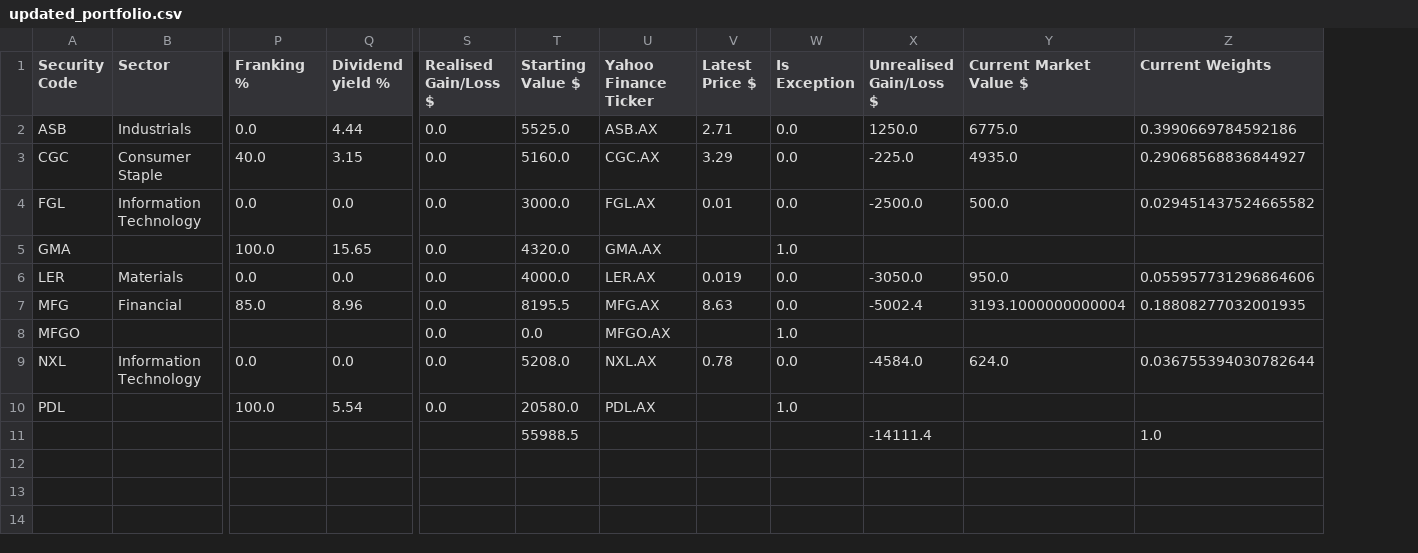
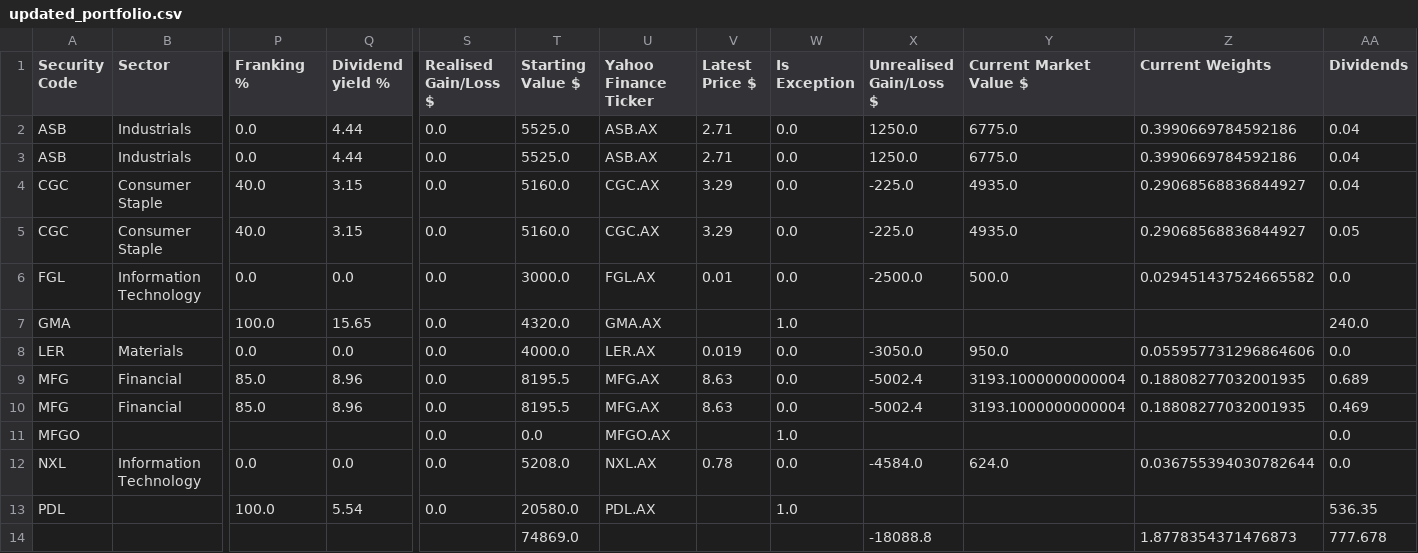
Before and after one commit to hwyld/shares, a CSV file: updated_portfolio.csv, drawn as a sheet; only a part is shown, gaps mark what is left out; removed rows and columns are numbered as before the commit, all else as after; rows hold the shown columns only; the diff names each change by its address in the sheet, - before the commit and + after, or states it on an @@ line.

```diff
--- a/updated_portfolio.csv
+++ b/updated_portfolio.csv
+column AA (Dividends), row 2: 0.04; rows 5-9: 0.05 | 0.0 | 240.0 | 0.0 | 0.689; rows 11-13: 0.0 | 0.0 | 536.35
+row 3: ASB | Industrials | 0.0 | 4.44 | 0.0 | 5525.0 | ASB.AX | 2.71 | 0.0 | 1250.0 | 6775.0 | 0.3990669784592186 | 0.04
+row 4: CGC | Consumer Staple | 40.0 | 3.15 | 0.0 | 5160.0 | CGC.AX | 3.29 | 0.0 | -225.0 | 4935.0 | 0.29068568836844927 | 0.04
+row 10: MFG | Financial | 85.0 | 8.96 | 0.0 | 8195.5 | MFG.AX | 8.63 | 0.0 | -5002.4 | 3193.1000000000004 | 0.18808277032001935 | 0.469
-row 11:  |  |  |  |  | 55988.5 |  |  |  | -14111.4 |  | 1.0
+row 14:  |  |  |  |  | 74869.0 |  |  |  | -18088.8 |  | 1.8778354371476873 | 777.678
```
Also changed, not shown: 8 other files.
